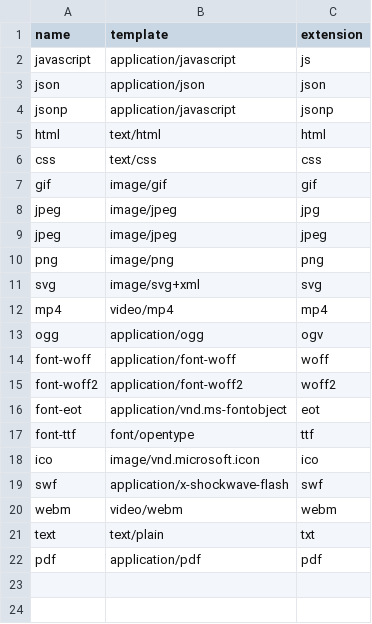
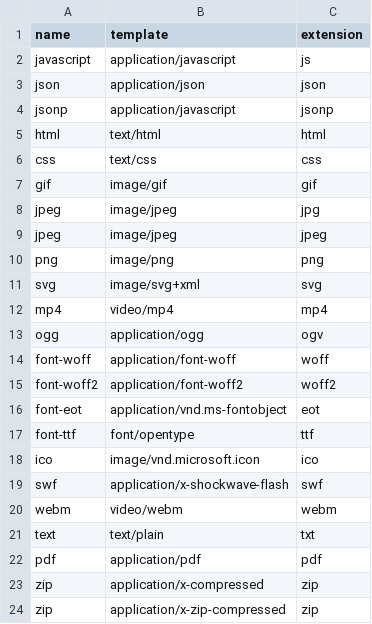
Before and after one commit to grid23/korbutJS, a CSV file: src/server/mimetypes.csv, drawn as a sheet; the diff names each change by its address in the sheet, - before the commit and + after, or states it on an @@ line.

Commit message:
add zip mime

```diff
--- a/src/server/mimetypes.csv
+++ b/src/server/mimetypes.csv
+row 23: zip | application/x-compressed | zip
+row 24: zip | application/x-zip-compressed | zip
```
